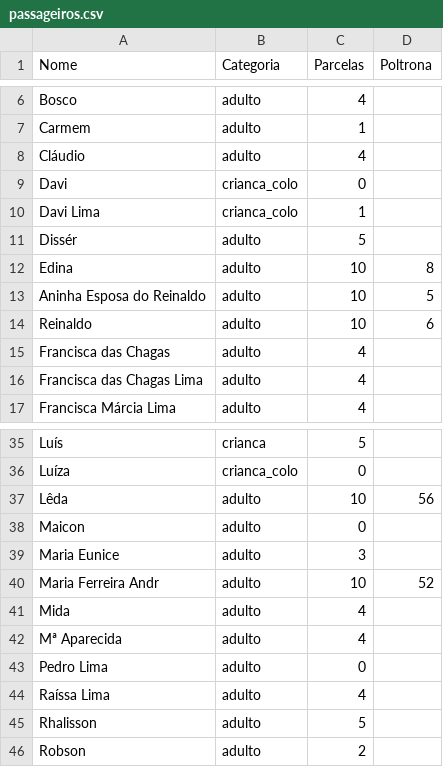
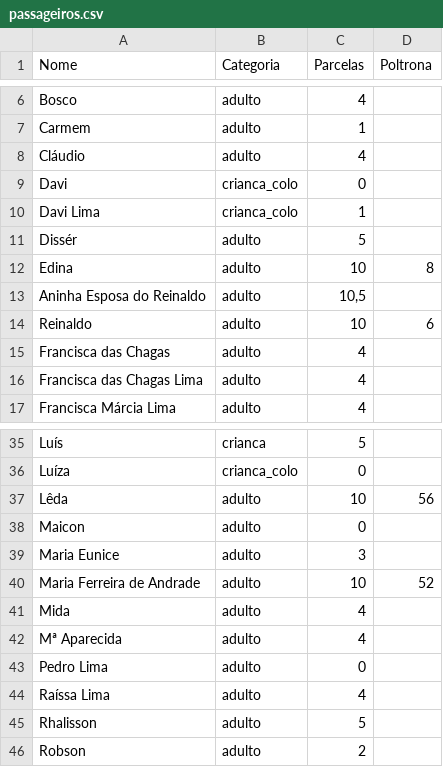
Before and after one commit to wandembergvrs/viagem2027, a CSV file: passageiros.csv, drawn as a sheet; only a part is shown, gaps mark what is left out.

Commit message:
Atualizar o passageiros.csv

```diff
--- a/passageiros.csv
+++ b/passageiros.csv
@@ -12,3 +12,3 @@ Dissér;adulto;5;
 Edina;adulto;10;8
-Aninha Esposa do Reinaldo;adulto;10;5;
+Aninha Esposa do Reinaldo;adulto;10,5;
 Reinaldo;adulto;10;6
@@ -39,3 +39,3 @@ Maicon;adulto;0;
 Maria Eunice;adulto;3;
-Maria Ferreira Andr;adulto;10;52
+Maria Ferreira de Andrade;adulto;10;52
 Mida;adulto;4;
```
